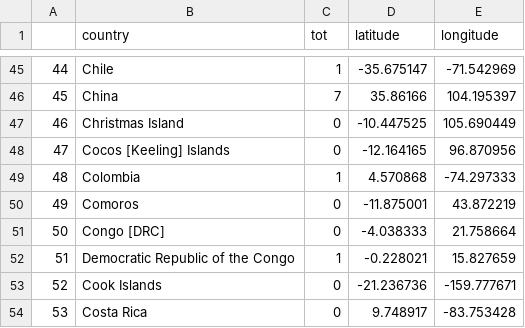
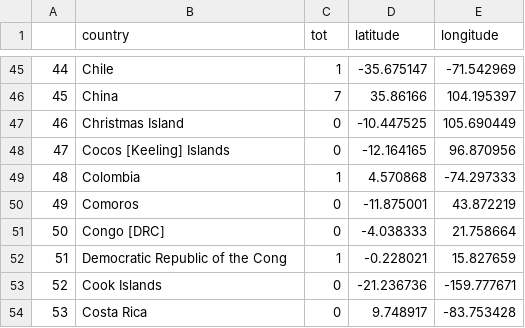
Before and after one commit to williamcerdelli/datavis, a CSV file: hwssaa.csv, drawn as a sheet; only a part is shown, gaps mark what is left out.

Commit message:
Update hwssaa.csv

```diff
--- a/hwssaa.csv
+++ b/hwssaa.csv
@@ -51,3 +51,3 @@
 "50","Congo [DRC]",0,-4.038333,21.758664
-"51","Democratic Republic of the Congo",1,-0.228021,15.827659
+"51","Democratic Republic of the Cong",1,-0.228021,15.827659
 "52","Cook Islands",0,-21.236736,-159.777671
```
